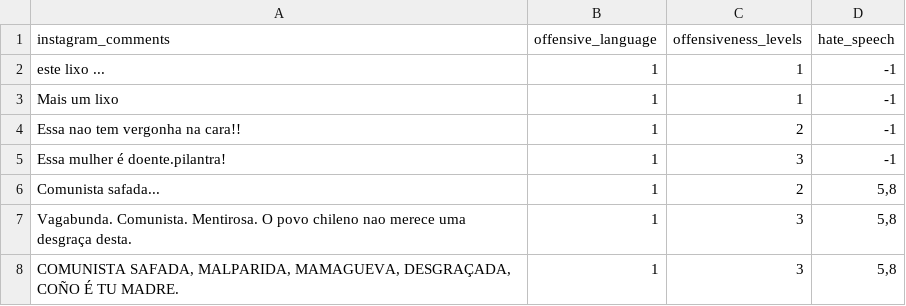
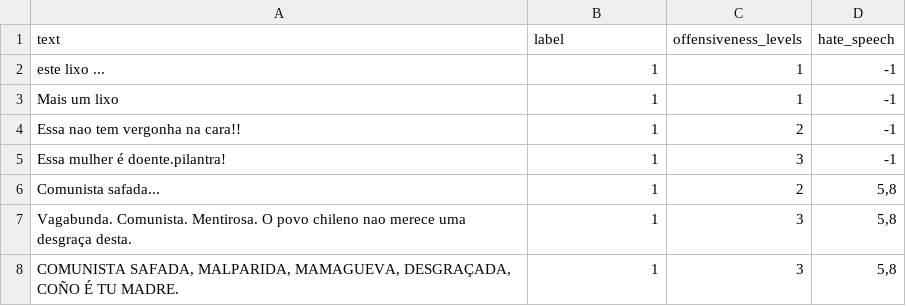
Before and after one commit to eliasqueirogavieira/NLP_HateSpeechBR, a CSV file: dataset/HateBR.csv, drawn as a sheet; only a part is shown.

Commit message:
Ajustes dos modelos e do dataset, removendo duplicas

```diff
--- a/dataset/HateBR.csv
+++ b/dataset/HateBR.csv
@@ -1,2 +1,2 @@
-instagram_comments,offensive_language,offensiveness_levels,hate_speech
+text,label,offensiveness_levels,hate_speech
 este lixo ...,1,1,-1
```
Also changed, not shown: 11 other files.
